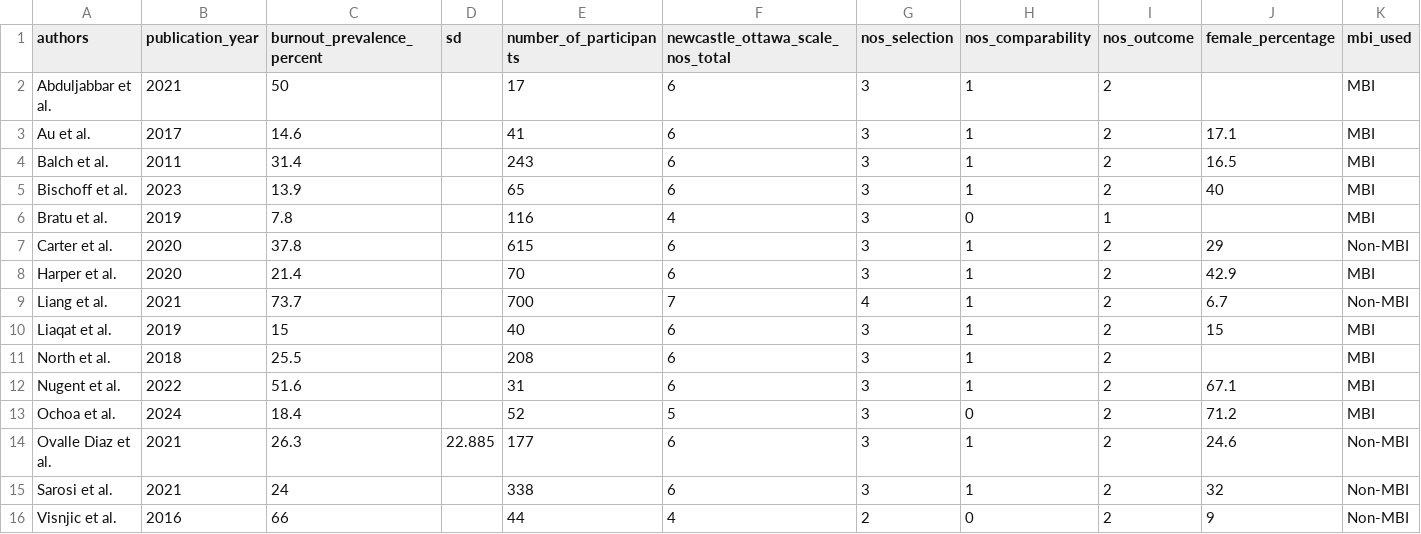
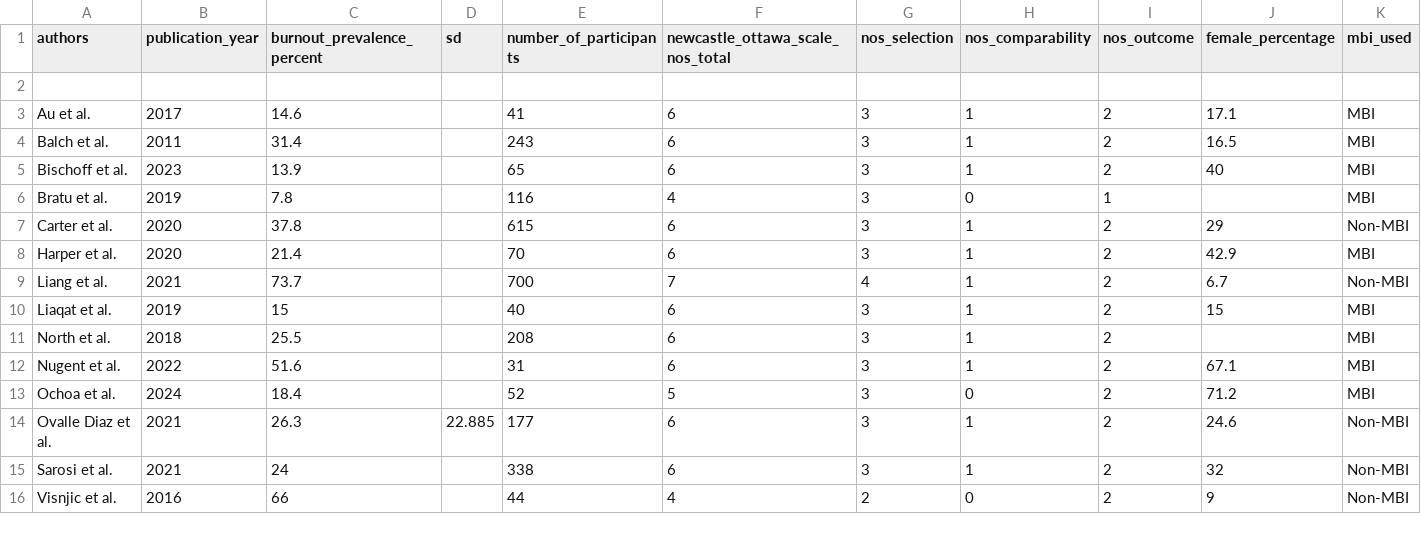
Before and after one commit to ricardotwumasi/psychosis-outcomes-employment, a CSV file: employment-pyschosis-extraction.csv, drawn as a sheet.

Commit message:
Update employment-pyschosis-extraction.csv

```diff
--- a/employment-pyschosis-extraction.csv
+++ b/employment-pyschosis-extraction.csv
@@ -1,3 +1,3 @@
 authors,publication_year,burnout_prevalence_percent,sd,number_of_participants,newcastle_ottawa_scale_nos_total,nos_selection,nos_comparability,nos_outcome,female_percentage,mbi_used
-Abduljabbar et al.,2021,50,,17,6,3,1,2,,MBI
+,,,,,,,,,,
 Au et al.,2017,14.6,,41,6,3,1,2,17.1,MBI
```
